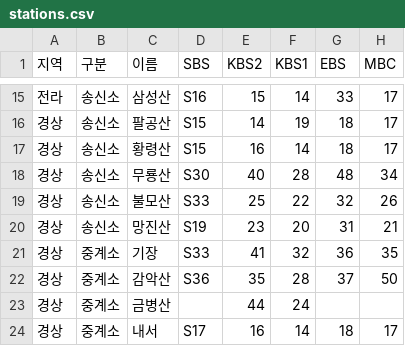
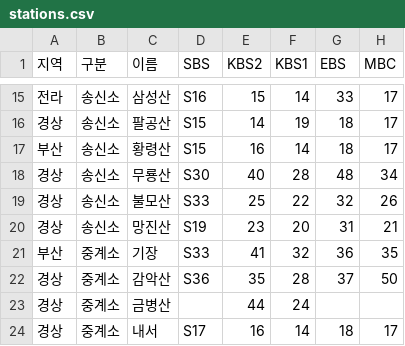
Before and after one commit to fungga2809-alt/my-broadcast-map, a CSV file: stations.csv, drawn as a sheet; only a part is shown, gaps mark what is left out; the diff names each change by its address in the sheet, - before the commit and + after, or states it on an @@ line.

Commit message:
Add files via upload

```diff
--- a/stations.csv
+++ b/stations.csv
-A17 (지역): 경상
+A17 (지역): 부산
-A21 (지역): 경상
+A21 (지역): 부산
```
